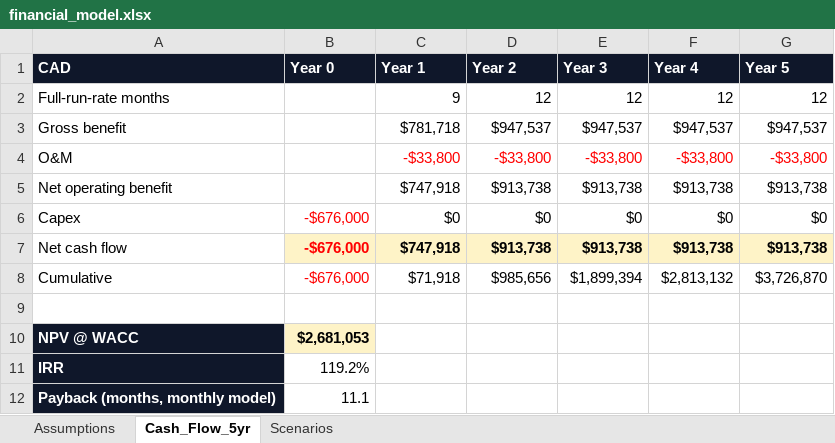
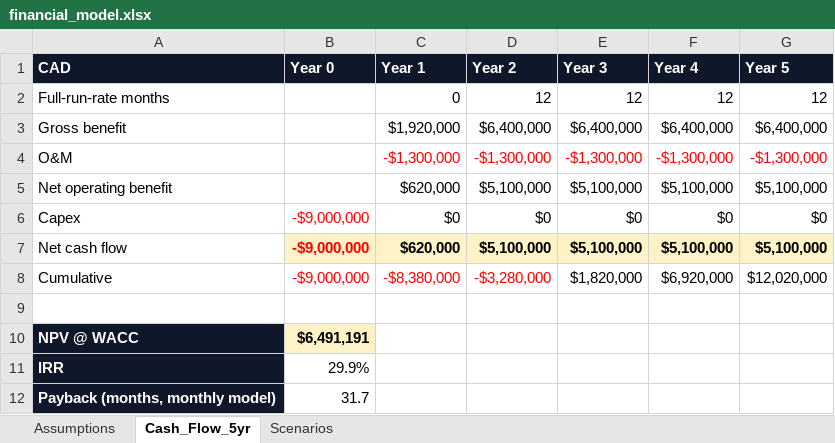
Before and after one commit to ys-sites/Case-Study, an Excel workbook: Finished Resources/05_Financial_Models/financial_model.xlsx, sheet Cash_Flow_5yr, drawn as a sheet; values as stored, in another font and other column widths than the file's, no borders; the diff names each change by its address in the sheet, - before the commit and + after, or states it on an @@ line.

```diff
--- a/Finished Resources/05_Financial_Models/financial_model.xlsx (sheet Cash_Flow_5yr)
+++ b/Finished Resources/05_Financial_Models/financial_model.xlsx (sheet Cash_Flow_5yr)
-C2 (Year 1): 9
+C2 (Year 1): 0
-C3 (Year 1): $781,718
+C3 (Year 1): $1,920,000
-D3 (Year 2): $947,537
+D3 (Year 2): $6,400,000
-E3 (Year 3): $947,537
+E3 (Year 3): $6,400,000
-F3 (Year 4): $947,537
+F3 (Year 4): $6,400,000
-G3 (Year 5): $947,537
+G3 (Year 5): $6,400,000
-C4 (Year 1): -$33,800
+C4 (Year 1): -$1,300,000
-D4 (Year 2): -$33,800
+D4 (Year 2): -$1,300,000
-E4 (Year 3): -$33,800
+E4 (Year 3): -$1,300,000
-F4 (Year 4): -$33,800
+F4 (Year 4): -$1,300,000
-G4 (Year 5): -$33,800
+G4 (Year 5): -$1,300,000
-C5 (Year 1): $747,918
+C5 (Year 1): $620,000
-D5 (Year 2): $913,738
+D5 (Year 2): $5,100,000
-E5 (Year 3): $913,738
+E5 (Year 3): $5,100,000
-F5 (Year 4): $913,738
+F5 (Year 4): $5,100,000
-G5 (Year 5): $913,738
+G5 (Year 5): $5,100,000
-B6:B8 (Year 0): -$676,000
+B6:B8 (Year 0): -$9,000,000
-C7 (Year 1): $747,918
+C7 (Year 1): $620,000
-D7 (Year 2): $913,738
+D7 (Year 2): $5,100,000
-E7 (Year 3): $913,738
+E7 (Year 3): $5,100,000
-F7 (Year 4): $913,738
+F7 (Year 4): $5,100,000
-G7 (Year 5): $913,738
+G7 (Year 5): $5,100,000
-C8 (Year 1): $71,918
+C8 (Year 1): -$8,380,000
-C8:D8 text colour: black
+C8:D8 text colour: #FF0000
-D8 (Year 2): $985,656
+D8 (Year 2): -$3,280,000
-E8 (Year 3): $1,899,394
+E8 (Year 3): $1,820,000
-F8 (Year 4): $2,813,132
+F8 (Year 4): $6,920,000
-G8 (Year 5): $3,726,870
+G8 (Year 5): $12,020,000
-B10 (Year 0): $2,681,053
+B10 (Year 0): $6,491,191
-B11 (Year 0): 119.2%
+B11 (Year 0): 29.9%
-B12 (Year 0): 11.1
+B12 (Year 0): 31.7
```
Also changed, not shown: sheet Scenarios, sheet Assumptions, Finished Resources/03_Brainstorming/evaluation_matrix.xlsx, Finished Resources/05_Financial_Models/cost_breakdown.xlsx, 56 other files.
